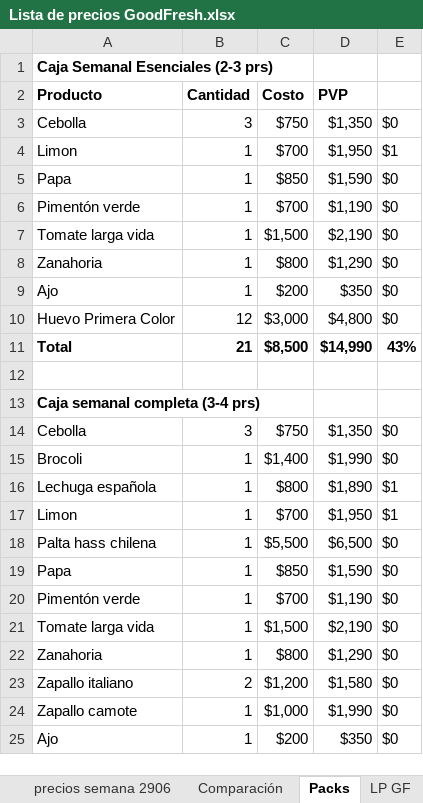
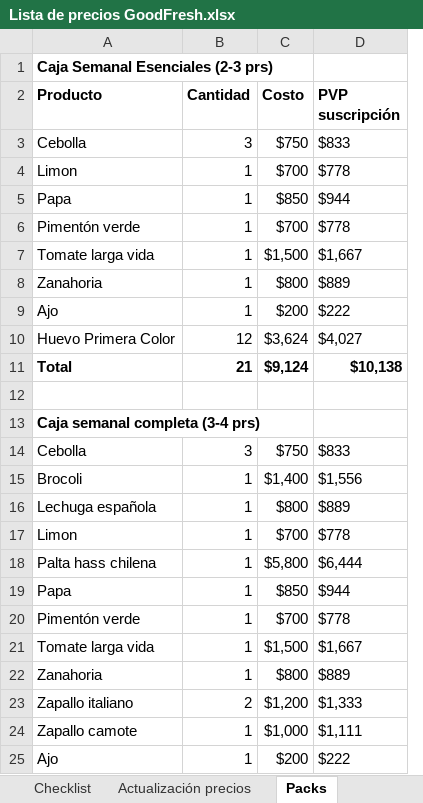
Before and after one commit to GabUXPD/goodFresh-discovery, an Excel workbook: Lista de precios GoodFresh.xlsx, sheet Packs, drawn as a sheet; only a part is shown; values as stored, in another font and other column widths than the file's, no borders; charts and pictures not drawn; removed rows and columns are numbered as before the commit, all else as after; the diff covers the shown part only; the diff names each change by its address in the sheet, - before the commit and + after, or states it on an @@ line.

Commit message:
Actualiza precios de productos, rediseña carro y ajusta copy/estilos de la tienda
- Precios de los 75 productos del catálogo actualizados desde la planilla "Actualización precios"; Huevo Primera Color se separó en unidad y caja de 30.
- "Desde:" de las cards de caja recalculado según los nuevos precios de sus productos incluidos.
- /carro: cuando el total está bajo el mínimo, se reemplaza el botón "Comprar" deshabilitado por "Agregar productos" a todo el ancho, según Figma.
- Se quitan las pills de cashback y el conteo de "tipos de productos" en las cards de producto y de caja.
- Ajustes de copy y estilos en la home: texto "Directo de la vega...", logo 72x72, envío $2.400, foto de portada a 160px sin la pill de créditos.

```diff
--- a/Lista de precios GoodFresh.xlsx (sheet Packs)
+++ b/Lista de precios GoodFresh.xlsx (sheet Packs)
-sheet tab: precios semana 2906
+sheet tab: Actualización precios
-column D (PVP), rows 3-25: $1,350 | $1,950 | $1,590 | $1,190 | $2,190 | $1,290 | $350 | $4,800 | $14,990 |  |  | $1,350 | $1,990 | $1,890 | $1,950 | $6,500 | $1,590 | $1,190 | $2,190 | $1,290 | $1,580 | $1,990 | $350
-column E, rows 3-25: $0 | $1 | $0 | $0 | $0 | $0 | $0 | $0 | 43% |  |  | $0 | $0 | $1 | $1 | $0 | $0 | $0 | $0 | $0 | $0 | $0 | $0
+column D (PVP suscripción), rows 3-25: $833 | $778 | $944 | $778 | $1,667 | $889 | $222 | $4,027 | $10,138 |  |  | $833 | $1,556 | $889 | $778 | $6,444 | $944 | $778 | $1,667 | $889 | $1,333 | $1,111 | $222
-C10 (Costo): $3,000
+C10 (Costo): $3,624
-C11 (Costo): $8,500
+C11 (Costo): $9,124
-C18 (Costo): $5,500
+C18 (Costo): $5,800
```
Also changed, not shown: 10 edited cells and cell formats elsewhere in this sheet, sheet Precios proveedor & PVP, sheet Listado de precios, sheet Checklist, sheet LP GF, sheet Comparación, other sheet tabs, formulas that keep their value, hidden cells, charts or pictures, 9 other files.
